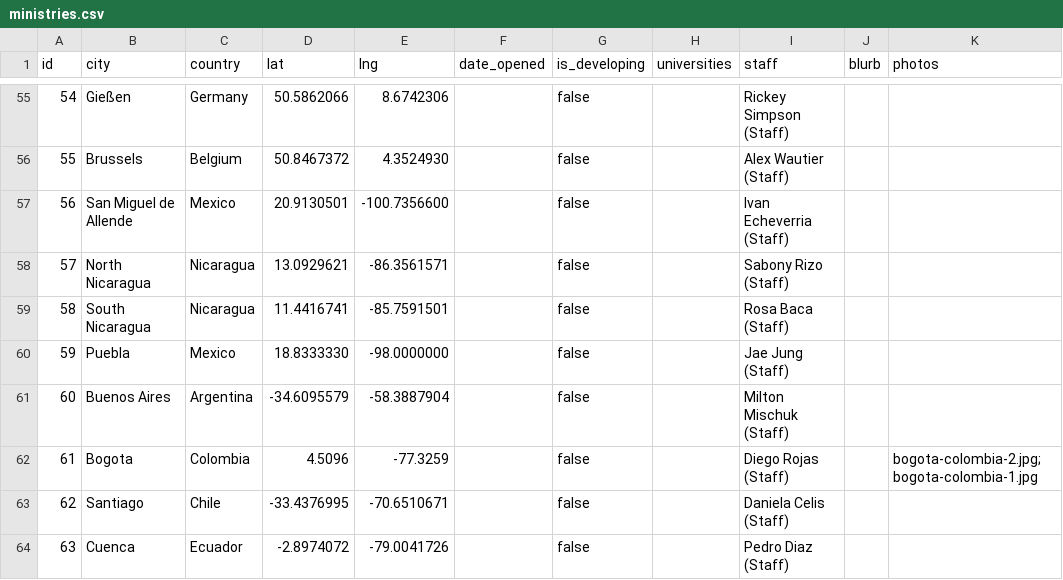
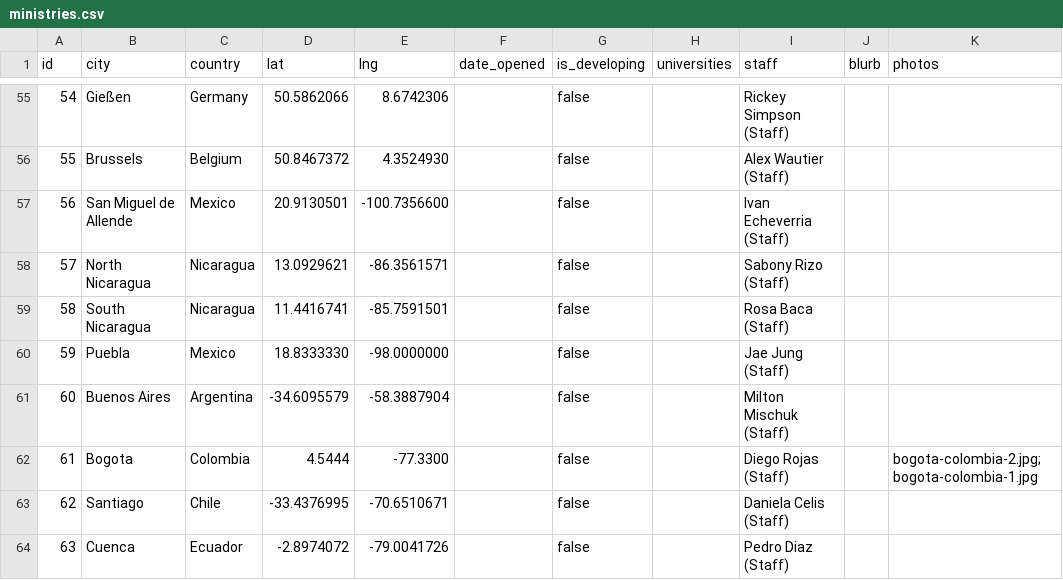
Before and after one commit to claydd218/younglife-university-map, a CSV file: data/ministries.csv, drawn as a sheet; only a part is shown, gaps mark what is left out.

Commit message:
Update ministry: Bogota, Colombia

```diff
--- a/data/ministries.csv
+++ b/data/ministries.csv
@@ -61,3 +61,3 @@ id,city,country,lat,lng,date_opened,is_developing,universities,staff,blurb,photo
 60,Buenos Aires,Argentina,-34.6095579,-58.3887904,,false,,Milton Mischuk (Staff),,
-61,Bogota,Colombia,4.5096,-77.3259,,false,,Diego Rojas (Staff),,bogota-colombia-2.jpg; bogota-colombia-1.jpg
+61,Bogota,Colombia,4.5444,-77.3300,,false,,Diego Rojas (Staff),,bogota-colombia-2.jpg; bogota-colombia-1.jpg
 62,Santiago,Chile,-33.4376995,-70.6510671,,false,,Daniela Celis (Staff),,
```
